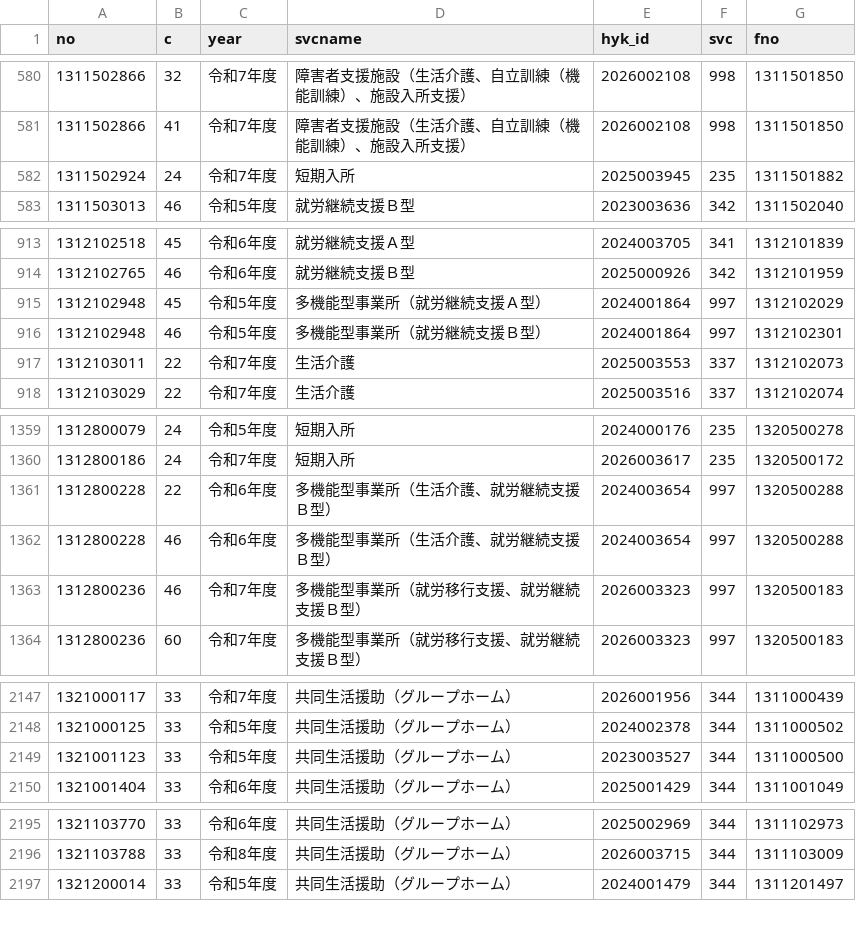
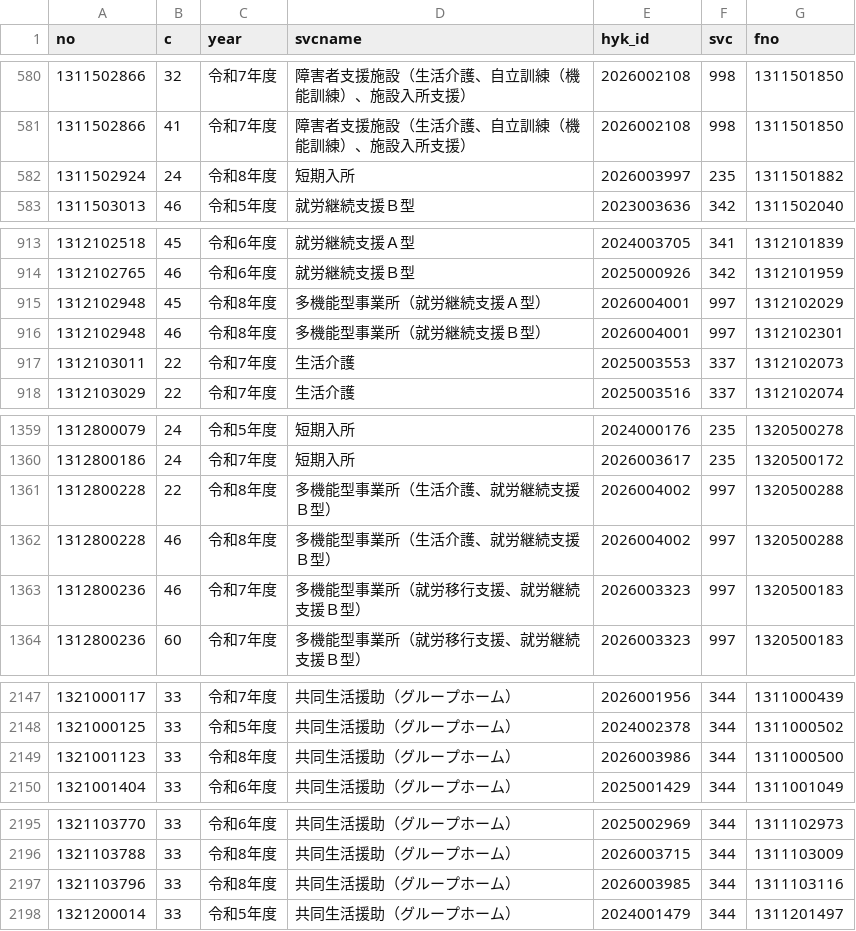
Before and after one commit to kaigoApp/gh-ranking, a CSV file: data/hyoka/matched.csv, drawn as a sheet; only a part is shown, gaps mark what is left out; the diff covers the shown part only.

```diff
--- a/data/hyoka/matched.csv
+++ b/data/hyoka/matched.csv
@@ -581,3 +581,3 @@ no,c,year,svcname,hyk_id,svc,fno
 1311502866,41,令和7年度,障害者支援施設（生活介護、自立訓練（機能訓練）、施設入所支援）,2026002108,998,1311501850
-1311502924,24,令和7年度,短期入所,2025003945,235,1311501882
+1311502924,24,令和8年度,短期入所,2026003997,235,1311501882
 1311503013,46,令和5年度,就労継続支援Ｂ型,2023003636,342,1311502040
@@ -914,4 +914,4 @@ no,c,year,svcname,hyk_id,svc,fno
 1312102765,46,令和6年度,就労継続支援Ｂ型,2025000926,342,1312101959
-1312102948,45,令和5年度,多機能型事業所（就労継続支援Ａ型）,2024001864,997,1312102029
-1312102948,46,令和5年度,多機能型事業所（就労継続支援Ｂ型）,2024001864,997,1312102301
+1312102948,45,令和8年度,多機能型事業所（就労継続支援Ａ型）,2026004001,997,1312102029
+1312102948,46,令和8年度,多機能型事業所（就労継続支援Ｂ型）,2026004001,997,1312102301
 1312103011,22,令和7年度,生活介護,2025003553,337,1312102073
@@ -1360,4 +1360,4 @@ no,c,year,svcname,hyk_id,svc,fno
 1312800186,24,令和7年度,短期入所,2026003617,235,1320500172
-1312800228,22,令和6年度,多機能型事業所（生活介護、就労継続支援Ｂ型）,2024003654,997,1320500288
-1312800228,46,令和6年度,多機能型事業所（生活介護、就労継続支援Ｂ型）,2024003654,997,1320500288
+1312800228,22,令和8年度,多機能型事業所（生活介護、就労継続支援Ｂ型）,2026004002,997,1320500288
+1312800228,46,令和8年度,多機能型事業所（生活介護、就労継続支援Ｂ型）,2026004002,997,1320500288
 1312800236,46,令和7年度,多機能型事業所（就労移行支援、就労継続支援Ｂ型）,2026003323,997,1320500183
@@ -2148,3 +2148,3 @@ no,c,year,svcname,hyk_id,svc,fno
 1321000125,33,令和5年度,共同生活援助（グループホーム）,2024002378,344,1311000502
-1321001123,33,令和5年度,共同生活援助（グループホーム）,2023003527,344,1311000500
+1321001123,33,令和8年度,共同生活援助（グループホーム）,2026003986,344,1311000500
 1321001404,33,令和6年度,共同生活援助（グループホーム）,2025001429,344,1311001049
@@ -2196,2 +2196,3 @@ no,c,year,svcname,hyk_id,svc,fno
 1321103788,33,令和8年度,共同生活援助（グループホーム）,2026003715,344,1311103009
+1321103796,33,令和8年度,共同生活援助（グループホーム）,2026003985,344,1311103116
 1321200014,33,令和5年度,共同生活援助（グループホーム）,2024001479,344,1311201497
```
Also changed, not shown: 6 edited cells elsewhere in this file, 1 other file.
